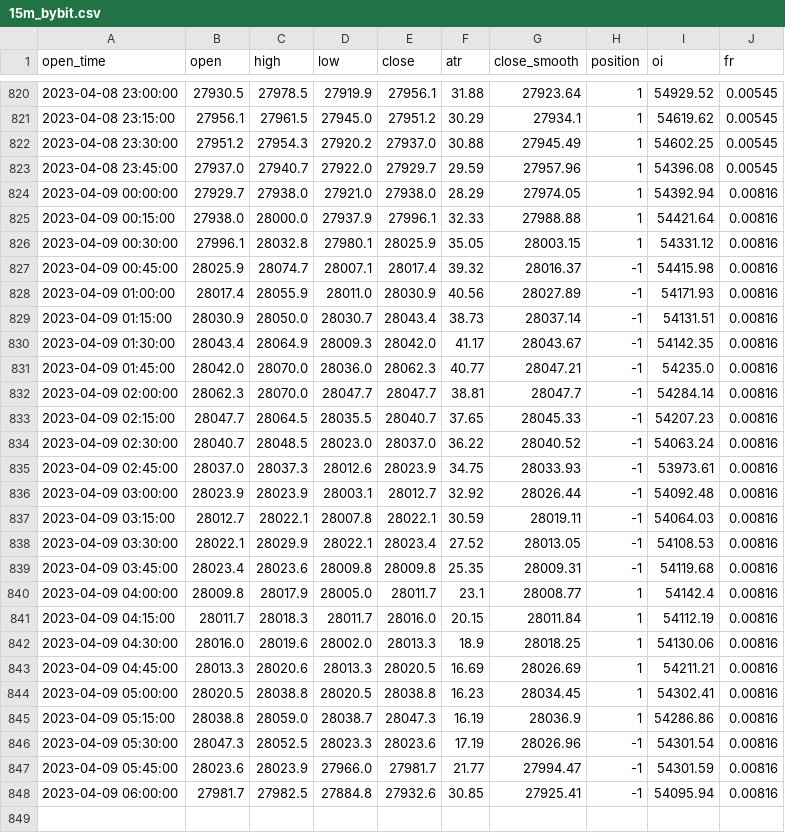
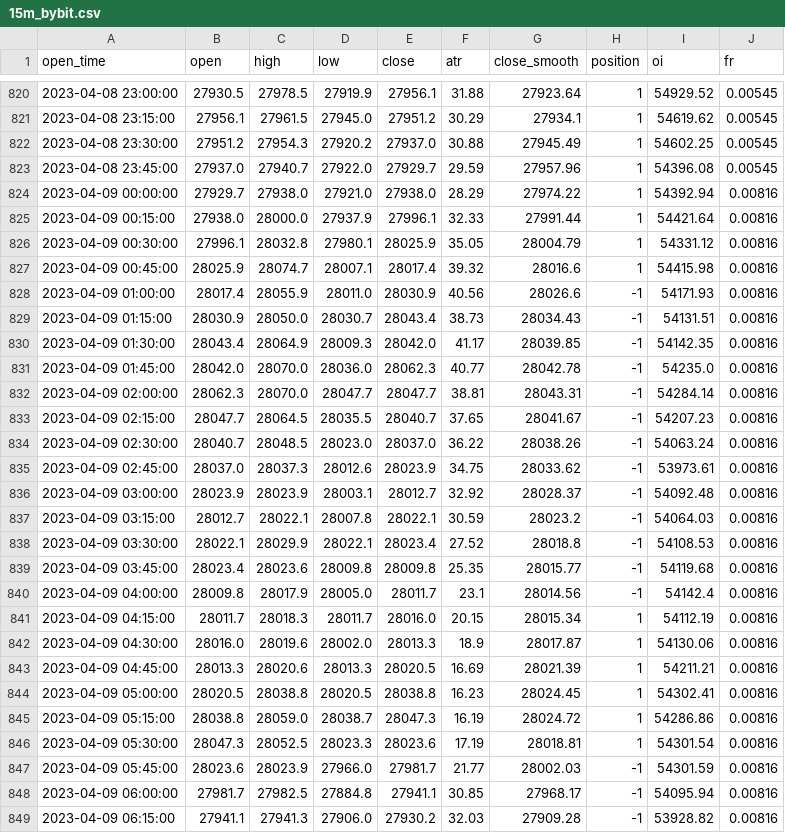
Before and after one commit to jaymgonzalez/btc-csv, a CSV file: 15m_bybit.csv, drawn as a sheet; only a part is shown, gaps mark what is left out; the diff covers the shown part only.

```diff
--- a/15m_bybit.csv
+++ b/15m_bybit.csv
@@ -823,26 +823,27 @@ open_time,open,high,low,close,atr,close_smooth,position,oi,fr
 2023-04-08 23:45:00,27937.0,27940.7,27922.0,27929.7,29.59,27957.96,1,54396.08,0.00545
-2023-04-09 00:00:00,27929.7,27938.0,27921.0,27938.0,28.29,27974.05,1,54392.94,0.00816
-2023-04-09 00:15:00,27938.0,28000.0,27937.9,27996.1,32.33,27988.88,1,54421.64,0.00816
-2023-04-09 00:30:00,27996.1,28032.8,27980.1,28025.9,35.05,28003.15,1,54331.12,0.00816
-2023-04-09 00:45:00,28025.9,28074.7,28007.1,28017.4,39.32,28016.37,-1,54415.98,0.00816
-2023-04-09 01:00:00,28017.4,28055.9,28011.0,28030.9,40.56,28027.89,-1,54171.93,0.00816
-2023-04-09 01:15:00,28030.9,28050.0,28030.7,28043.4,38.73,28037.14,-1,54131.51,0.00816
-2023-04-09 01:30:00,28043.4,28064.9,28009.3,28042.0,41.17,28043.67,-1,54142.35,0.00816
-2023-04-09 01:45:00,28042.0,28070.0,28036.0,28062.3,40.77,28047.21,-1,54235.0,0.00816
-2023-04-09 02:00:00,28062.3,28070.0,28047.7,28047.7,38.81,28047.7,-1,54284.14,0.00816
-2023-04-09 02:15:00,28047.7,28064.5,28035.5,28040.7,37.65,28045.33,-1,54207.23,0.00816
-2023-04-09 02:30:00,28040.7,28048.5,28023.0,28037.0,36.22,28040.52,-1,54063.24,0.00816
-2023-04-09 02:45:00,28037.0,28037.3,28012.6,28023.9,34.75,28033.93,-1,53973.61,0.00816
-2023-04-09 03:00:00,28023.9,28023.9,28003.1,28012.7,32.92,28026.44,-1,54092.48,0.00816
-2023-04-09 03:15:00,28012.7,28022.1,28007.8,28022.1,30.59,28019.11,-1,54064.03,0.00816
-2023-04-09 03:30:00,28022.1,28029.9,28022.1,28023.4,27.52,28013.05,-1,54108.53,0.00816
-2023-04-09 03:45:00,28023.4,28023.6,28009.8,28009.8,25.35,28009.31,-1,54119.68,0.00816
-2023-04-09 04:00:00,28009.8,28017.9,28005.0,28011.7,23.1,28008.77,1,54142.4,0.00816
-2023-04-09 04:15:00,28011.7,28018.3,28011.7,28016.0,20.15,28011.84,1,54112.19,0.00816
-2023-04-09 04:30:00,28016.0,28019.6,28002.0,28013.3,18.9,28018.25,1,54130.06,0.00816
-2023-04-09 04:45:00,28013.3,28020.6,28013.3,28020.5,16.69,28026.69,1,54211.21,0.00816
-2023-04-09 05:00:00,28020.5,28038.8,28020.5,28038.8,16.23,28034.45,1,54302.41,0.00816
-2023-04-09 05:15:00,28038.8,28059.0,28038.7,28047.3,16.19,28036.9,1,54286.86,0.00816
-2023-04-09 05:30:00,28047.3,28052.5,28023.3,28023.6,17.19,28026.96,-1,54301.54,0.00816
-2023-04-09 05:45:00,28023.6,28023.9,27966.0,27981.7,21.77,27994.47,-1,54301.59,0.00816
-2023-04-09 06:00:00,27981.7,27982.5,27884.8,27932.6,30.85,27925.41,-1,54095.94,0.00816
+2023-04-09 00:00:00,27929.7,27938.0,27921.0,27938.0,28.29,27974.22,1,54392.94,0.00816
+2023-04-09 00:15:00,27938.0,28000.0,27937.9,27996.1,32.33,27991.44,1,54421.64,0.00816
+2023-04-09 00:30:00,27996.1,28032.8,27980.1,28025.9,35.05,28004.79,1,54331.12,0.00816
+2023-04-09 00:45:00,28025.9,28074.7,28007.1,28017.4,39.32,28016.6,1,54415.98,0.00816
+2023-04-09 01:00:00,28017.4,28055.9,28011.0,28030.9,40.56,28026.6,-1,54171.93,0.00816
+2023-04-09 01:15:00,28030.9,28050.0,28030.7,28043.4,38.73,28034.43,-1,54131.51,0.00816
+2023-04-09 01:30:00,28043.4,28064.9,28009.3,28042.0,41.17,28039.85,-1,54142.35,0.00816
+2023-04-09 01:45:00,28042.0,28070.0,28036.0,28062.3,40.77,28042.78,-1,54235.0,0.00816
+2023-04-09 02:00:00,28062.3,28070.0,28047.7,28047.7,38.81,28043.31,-1,54284.14,0.00816
+2023-04-09 02:15:00,28047.7,28064.5,28035.5,28040.7,37.65,28041.67,-1,54207.23,0.00816
+2023-04-09 02:30:00,28040.7,28048.5,28023.0,28037.0,36.22,28038.26,-1,54063.24,0.00816
+2023-04-09 02:45:00,28037.0,28037.3,28012.6,28023.9,34.75,28033.62,-1,53973.61,0.00816
+2023-04-09 03:00:00,28023.9,28023.9,28003.1,28012.7,32.92,28028.37,-1,54092.48,0.00816
+2023-04-09 03:15:00,28012.7,28022.1,28007.8,28022.1,30.59,28023.2,-1,54064.03,0.00816
+2023-04-09 03:30:00,28022.1,28029.9,28022.1,28023.4,27.52,28018.8,-1,54108.53,0.00816
+2023-04-09 03:45:00,28023.4,28023.6,28009.8,28009.8,25.35,28015.77,-1,54119.68,0.00816
+2023-04-09 04:00:00,28009.8,28017.9,28005.0,28011.7,23.1,28014.56,-1,54142.4,0.00816
+2023-04-09 04:15:00,28011.7,28018.3,28011.7,28016.0,20.15,28015.34,1,54112.19,0.00816
+2023-04-09 04:30:00,28016.0,28019.6,28002.0,28013.3,18.9,28017.87,1,54130.06,0.00816
+2023-04-09 04:45:00,28013.3,28020.6,28013.3,28020.5,16.69,28021.39,1,54211.21,0.00816
+2023-04-09 05:00:00,28020.5,28038.8,28020.5,28038.8,16.23,28024.45,1,54302.41,0.00816
+2023-04-09 05:15:00,28038.8,28059.0,28038.7,28047.3,16.19,28024.72,1,54286.86,0.00816
+2023-04-09 05:30:00,28047.3,28052.5,28023.3,28023.6,17.19,28018.81,1,54301.54,0.00816
+2023-04-09 05:45:00,28023.6,28023.9,27966.0,27981.7,21.77,28002.03,-1,54301.59,0.00816
+2023-04-09 06:00:00,27981.7,27982.5,27884.8,27941.1,30.85,27968.17,-1,54095.94,0.00816
+2023-04-09 06:15:00,27941.1,27941.3,27906.0,27930.2,32.03,27909.28,-1,53928.82,0.00816
```
Also changed, not shown: 6 edited cells elsewhere in this file.
